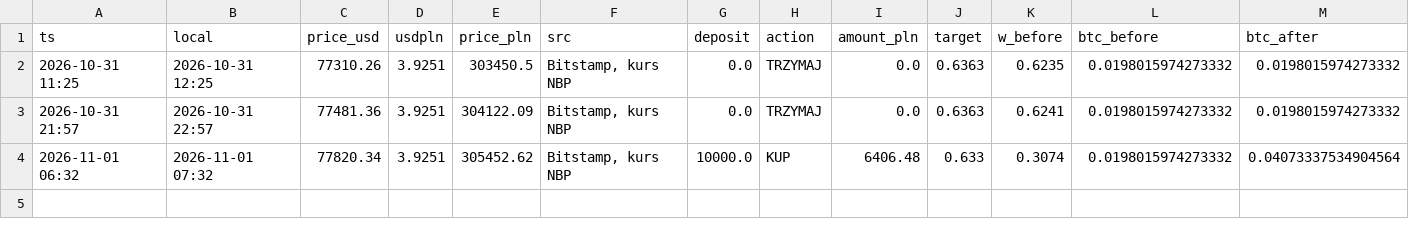
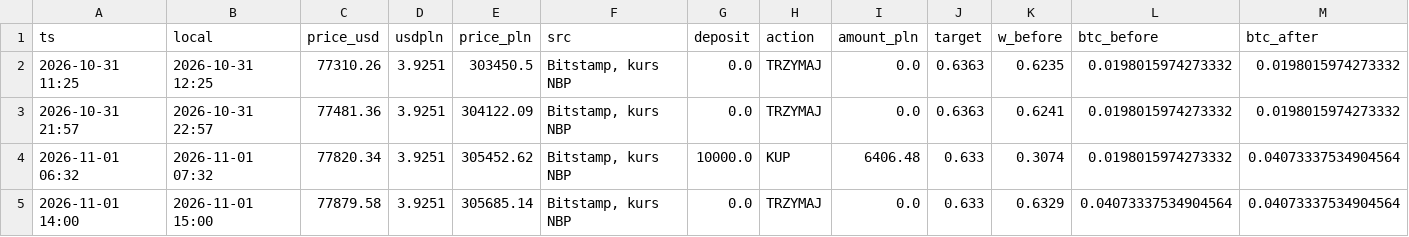
Before and after one commit to wywigacz/bitcoin-barometer, a CSV file: data/trader_log.csv, drawn as a sheet; only a part is shown; rows hold the shown columns only; the diff names each change by its address in the sheet, - before the commit and + after, or states it on an @@ line.

```diff
--- a/data/trader_log.csv
+++ b/data/trader_log.csv
+row 5: 2026-11-01 14:00 | 2026-11-01 15:00 | 77879.58 | 3.9251 | 305685.14 | Bitstamp, kurs NBP | 0.0 | TRZYMAJ | 0.0 | 0.633 | 0.6329 | 0.04073337534904564 | 0.04073337534904564
```
Also changed, not shown: data/hl_snapshots.csv, data/market_features.csv, 27 other files.
